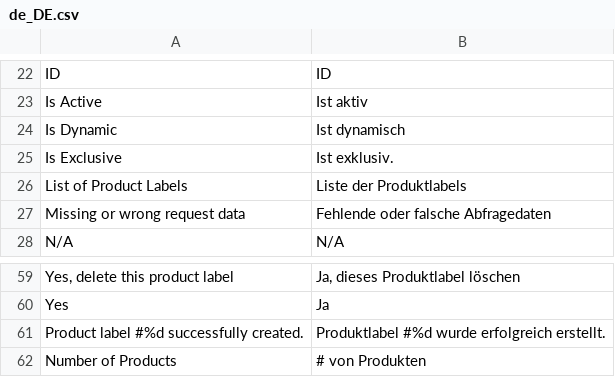
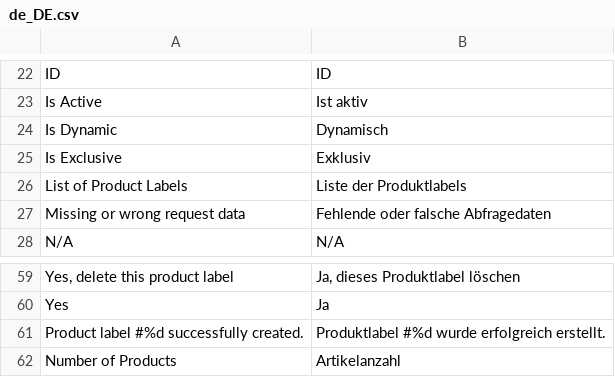
Before and after one commit to spryker/product-label-gui, a CSV file: data/translation/Zed/de_DE.csv, drawn as a sheet; only a part is shown, gaps mark what is left out.

Commit message:
fixed missing translations

```diff
--- a/data/translation/Zed/de_DE.csv
+++ b/data/translation/Zed/de_DE.csv
@@ -23,4 +23,4 @@ ID,ID
 "Is Active","Ist aktiv"
-"Is Dynamic","Ist dynamisch"
-"Is Exclusive","Ist exklusiv."
+"Is Dynamic","Dynamisch"
+"Is Exclusive","Exklusiv"
 "List of Product Labels","Liste der Produktlabels"
@@ -61,2 +61,2 @@ Yes,Ja
 "Product label #%d successfully created.","Produktlabel #%d wurde erfolgreich erstellt."
-"Number of Products","# von Produkten"
+"Number of Products","Artikelanzahl"
```
